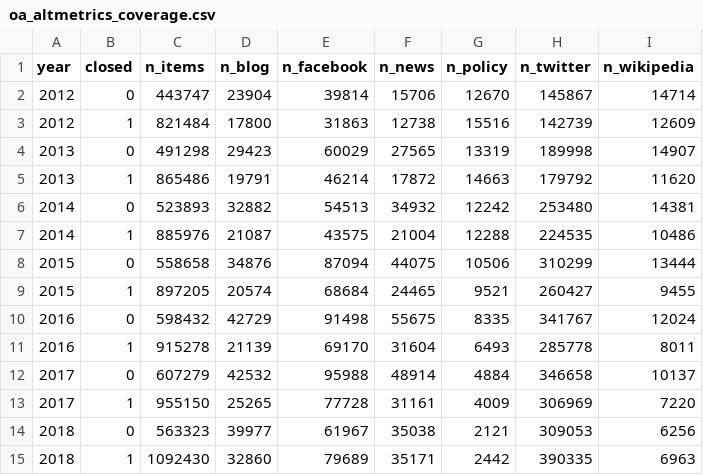
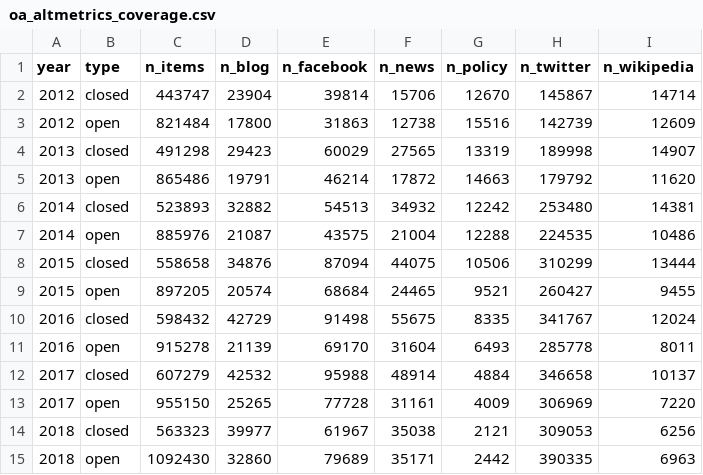
Before and after one commit to nicholasmfraser/oa_altmetrics_cwts, a CSV file: data/oa_altmetrics_coverage.csv, drawn as a sheet.

Commit message:
Added OA altmetrics coverage calculation for classifications

```diff
--- a/data/oa_altmetrics_coverage.csv
+++ b/data/oa_altmetrics_coverage.csv
@@ -1,15 +1,15 @@
-year,closed,n_items,n_blog,n_facebook,n_news,n_policy,n_twitter,n_wikipedia
-2012,0,443747,23904,39814,15706,12670,145867,14714
-2012,1,821484,17800,31863,12738,15516,142739,12609
-2013,0,491298,29423,60029,27565,13319,189998,14907
-2013,1,865486,19791,46214,17872,14663,179792,11620
-2014,0,523893,32882,54513,34932,12242,253480,14381
-2014,1,885976,21087,43575,21004,12288,224535,10486
-2015,0,558658,34876,87094,44075,10506,310299,13444
-2015,1,897205,20574,68684,24465,9521,260427,9455
-2016,0,598432,42729,91498,55675,8335,341767,12024
-2016,1,915278,21139,69170,31604,6493,285778,8011
-2017,0,607279,42532,95988,48914,4884,346658,10137
-2017,1,955150,25265,77728,31161,4009,306969,7220
-2018,0,563323,39977,61967,35038,2121,309053,6256
-2018,1,1092430,32860,79689,35171,2442,390335,6963
+year,type,n_items,n_blog,n_facebook,n_news,n_policy,n_twitter,n_wikipedia
+2012,closed,443747,23904,39814,15706,12670,145867,14714
+2012,open,821484,17800,31863,12738,15516,142739,12609
+2013,closed,491298,29423,60029,27565,13319,189998,14907
+2013,open,865486,19791,46214,17872,14663,179792,11620
+2014,closed,523893,32882,54513,34932,12242,253480,14381
+2014,open,885976,21087,43575,21004,12288,224535,10486
+2015,closed,558658,34876,87094,44075,10506,310299,13444
+2015,open,897205,20574,68684,24465,9521,260427,9455
+2016,closed,598432,42729,91498,55675,8335,341767,12024
+2016,open,915278,21139,69170,31604,6493,285778,8011
+2017,closed,607279,42532,95988,48914,4884,346658,10137
+2017,open,955150,25265,77728,31161,4009,306969,7220
+2018,closed,563323,39977,61967,35038,2121,309053,6256
+2018,open,1092430,32860,79689,35171,2442,390335,6963
```
Also changed, not shown: 2 other files.
